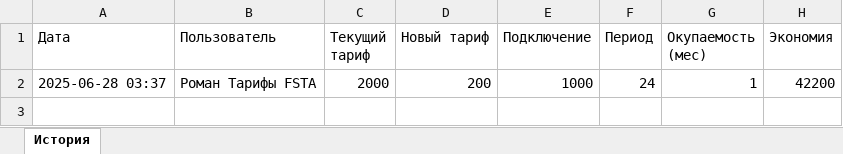
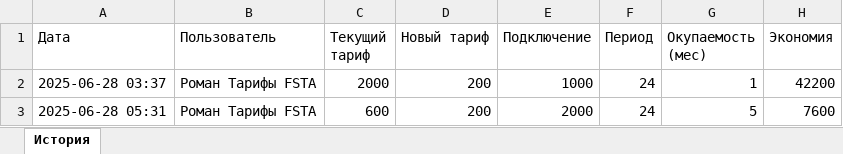
Before and after one commit to sgaft3169/botcalcl, an Excel workbook: replit_postgres_bot/история.xlsx, sheet История, drawn as a sheet; values as stored, in another font and other column widths than the file's, no borders; the diff names each change by its address in the sheet, - before the commit and + after, or states it on an @@ line.

```diff
--- a/replit_postgres_bot/история.xlsx (sheet История)
+++ b/replit_postgres_bot/история.xlsx (sheet История)
+row 3: 2025-06-28 05:31 | Роман Тарифы FSTA | 600 | 200 | 2000 | 24 | 5 | 7600
```
